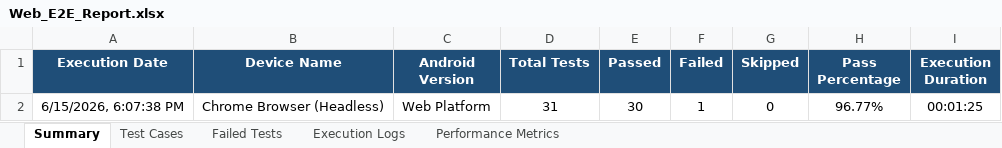
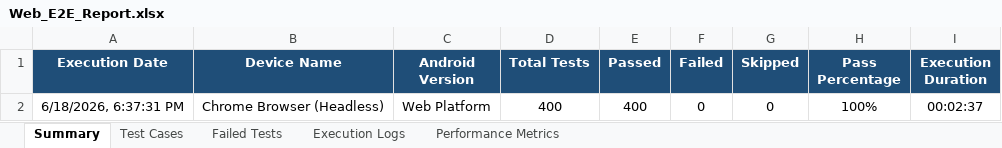
Before and after one commit to iamlokesh3/Smart-budget, an Excel workbook: excel/Web_E2E_Report.xlsx, sheet Summary, drawn as a sheet; values as stored, in another font and other column widths than the file's, no borders; removed rows and columns are numbered as before the commit, all else as after; the diff names each change by its address in the sheet, - before the commit and + after, or states it on an @@ line.

```diff
--- a/excel/Web_E2E_Report.xlsx (sheet Summary)
+++ b/excel/Web_E2E_Report.xlsx (sheet Summary)
-row 2: 6/15/2026, 6:07:38 PM | Chrome Browser (Headless) | Web Platform | 31 | 30 | 1 | 0 | 96.77% | 00:01:25
+row 2: 6/18/2026, 6:37:31 PM | Chrome Browser (Headless) | Web Platform | 400 | 400 | 0 | 0 | 100% | 00:02:37
```
Also changed, not shown: sheet Test Cases, sheet Execution Logs, sheet Performance Metrics, sheet Failed Tests, 4 other files.
